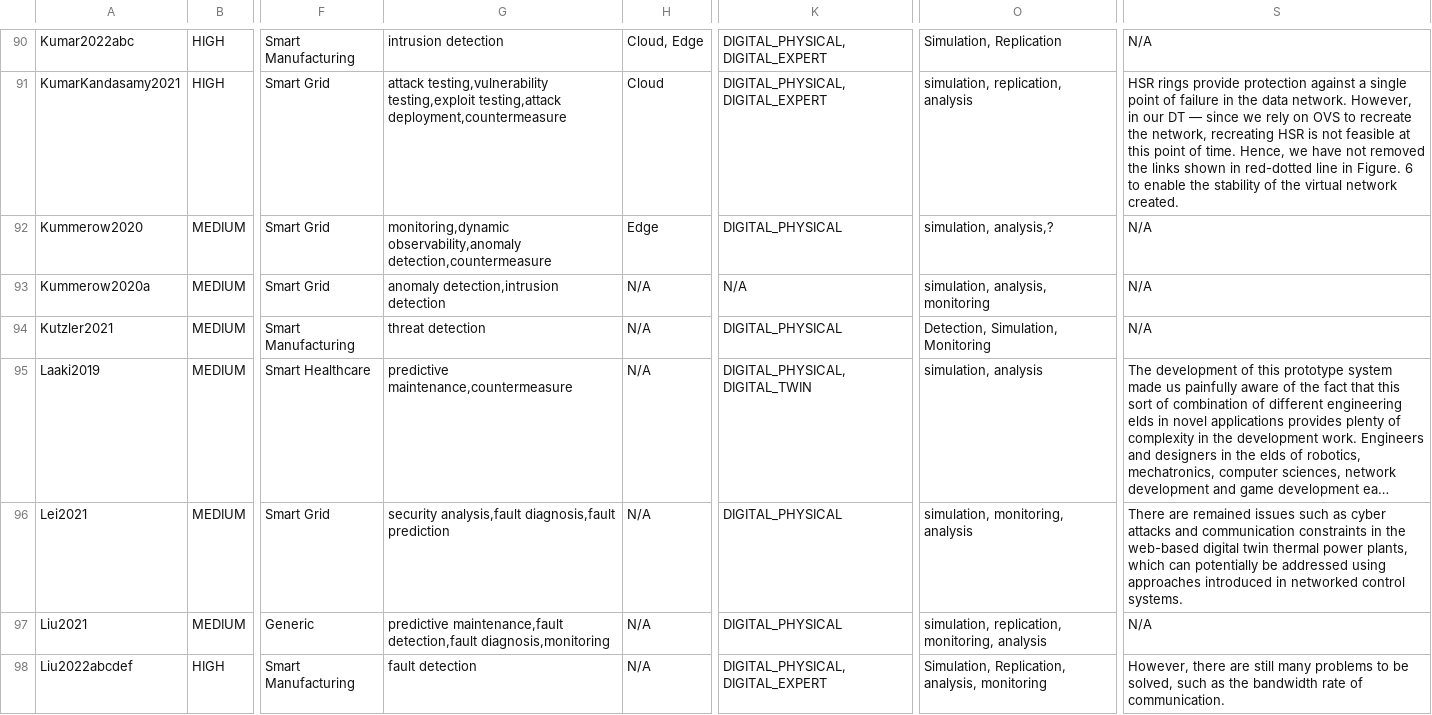
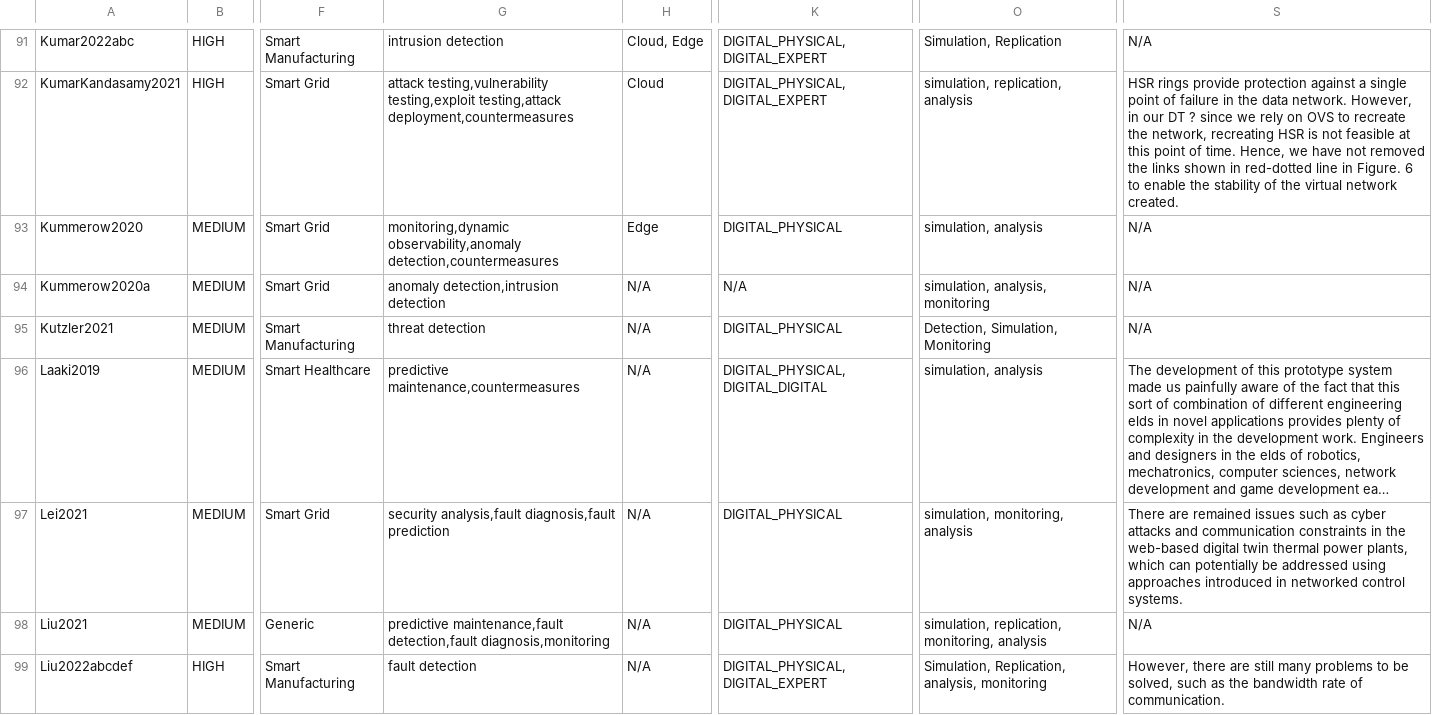
Before and after one commit to philipempl/DT4SEC, a CSV file: extraction/coding_raw.csv, drawn as a sheet; only a part is shown, gaps mark what is left out; long unchanged cells end in …; addresses are those after the commit; the diff covers the shown part only; the diff names each change by its address in the sheet, - before the commit and + after, or states it on an @@ line.

Commit message:
updated readmes, screen, coding_raw. added references_count.bib and .csv

```diff
--- a/extraction/coding_raw.csv
+++ b/extraction/coding_raw.csv
-G92: …testing,exploit testing,attack deployment,countermeasure
+G92: …testing,exploit testing,attack deployment,countermeasures
-S92: …our DT — since we…
+S92: …our DT ? since we…
-G93: monitoring,dynamic observability,anomaly detection,countermeasure
+G93: monitoring,dynamic observability,anomaly detection,countermeasures
-O93: simulation, analysis,?
+O93: simulation, analysis
-G96: predictive maintenance,countermeasure
+G96: predictive maintenance,countermeasures
-K96: DIGITAL_PHYSICAL, DIGITAL_TWIN
+K96: DIGITAL_PHYSICAL, DIGITAL_DIGITAL
```
Also changed, not shown: 2 added rows, 1 removed row and 97 edited cells elsewhere in this file, screen.csv, 4 other files.
